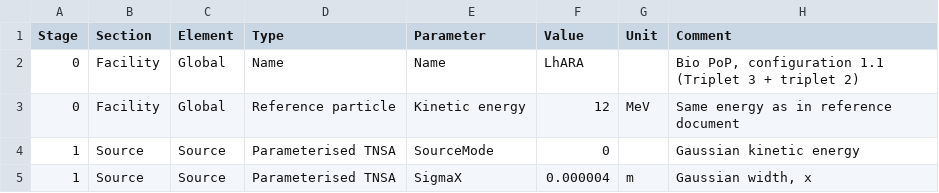
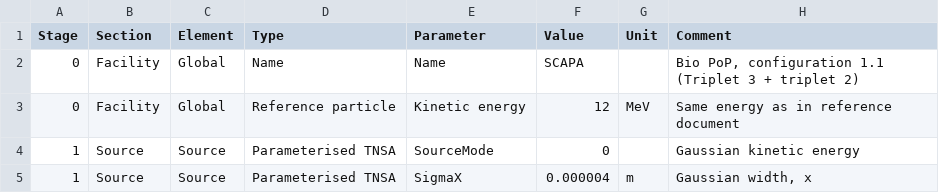
Before and after one commit to ImperialCollegeLondon/LhARAlinearOptics, a CSV file: 11-Parameters/BioPoP_1_1-Params.csv, drawn as a sheet; only a part is shown.

Commit message:
Update BioPoP_1_1-Params.csv

```diff
--- a/11-Parameters/BioPoP_1_1-Params.csv
+++ b/11-Parameters/BioPoP_1_1-Params.csv
@@ -1,3 +1,3 @@
 Stage,Section,Element,Type,Parameter,Value,Unit,Comment
-0,Facility,Global,Name,Name,LhARA,,"Bio PoP, configuration 1.1 (Triplet 3 + triplet 2)"
+0,Facility,Global,Name,Name,SCAPA,,"Bio PoP, configuration 1.1 (Triplet 3 + triplet 2)"
 0,Facility,Global,Reference particle,Kinetic energy,12,MeV,Same energy as in reference document
```
